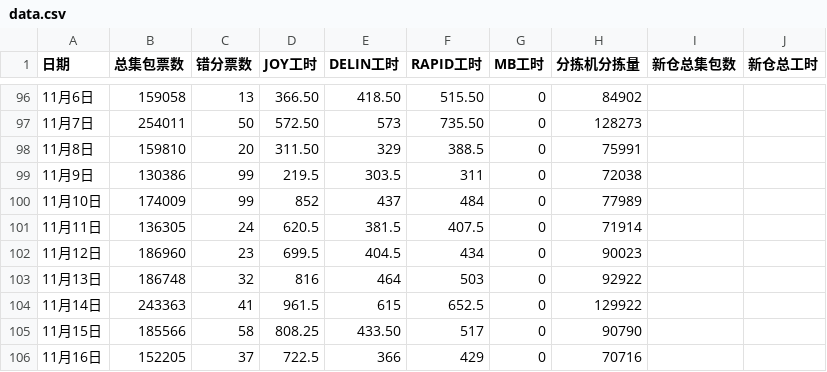
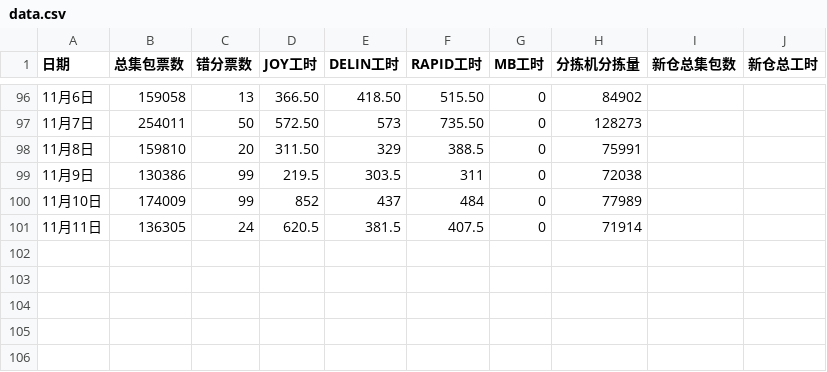
Before and after one commit to peijin0405/gofo_eff_viz, a CSV file: data.csv, drawn as a sheet; only a part is shown, gaps mark what is left out.

Commit message:
Update data.csv

```diff
--- a/data.csv
+++ b/data.csv
@@ -101,6 +101 @@
 11月11日,136305,24,620.5,381.5,407.5,0,71914
-11月12日,186960,23,699.5,404.5,434,0,90023
-11月13日,186748,32,816,464,503,0,92922
-11月14日,243363,41,961.5,615,652.5,0,129922
-11月15日,185566,58,808.25,433.50,517,0,90790
-11月16日,152205,37,722.5,366,429,0,70716
```
